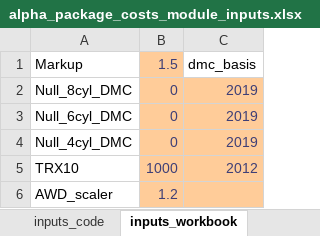
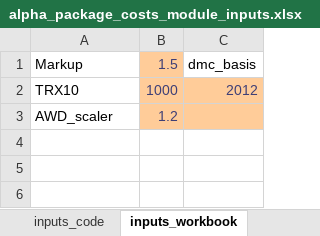
Before and after one commit to USEPA/EPA_OMEGA_Model, an Excel workbook: omega_preproc/alpha_package_costs/inputs/alpha_package_costs_module_inputs.xlsx, sheet inputs_workbook, drawn as a sheet; values as stored, in another font and other column widths than the file's, no borders; the diff names each change by its address in the sheet, - before the commit and + after, or states it on an @@ line.

Commit message:
Docstrings for alpha_package_costs.py. Revise alpha_package_costs.py such that input files won't build with autodoc. Revise make_hev_from_alpha_ice.py to work with new input structure withint alpha_package_costs.py. Revise alpha_package_costs_module_inputs.xlsx to remove some unused entries.

```diff
--- a/omega_preproc/alpha_package_costs/inputs/alpha_package_costs_module_inputs.xlsx (sheet inputs_workbook)
+++ b/omega_preproc/alpha_package_costs/inputs/alpha_package_costs_module_inputs.xlsx (sheet inputs_workbook)
-row 2: Null_8cyl_DMC | 0 | 2019
-row 3: Null_6cyl_DMC | 0 | 2019
-row 4: Null_4cyl_DMC | 0 | 2019
```
Also changed, not shown: sheet bev_curves, sheet price_class, sheet pev_metrics, sheet hev_metrics, 2 other files.
